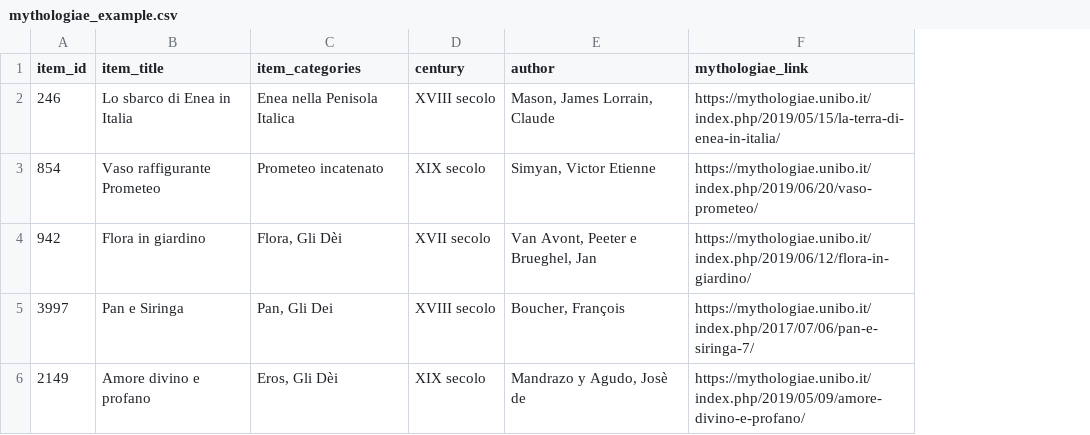
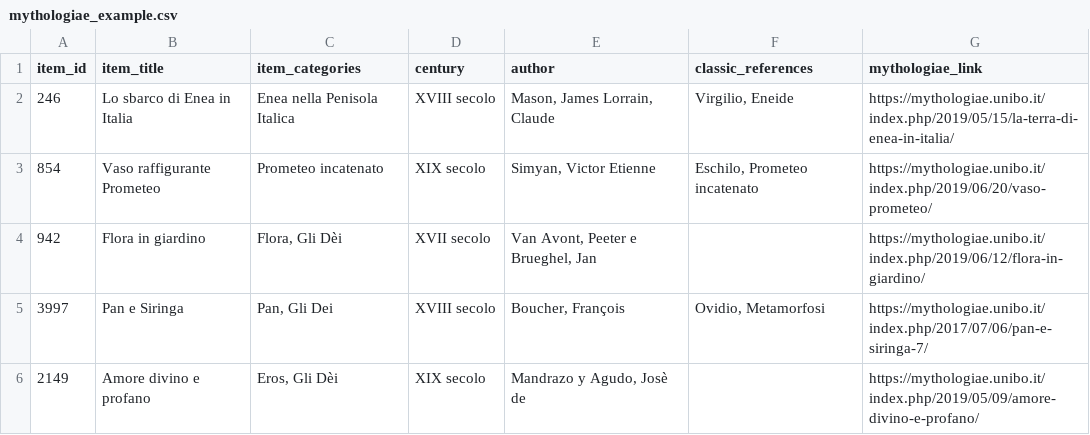
Before and after one commit to ValentinaPasqual/mythLOD_for_KOCH, a CSV file: 2023/mythologiae_example.csv, drawn as a sheet; the diff names each change by its address in the sheet, - before the commit and + after, or states it on an @@ line.

Commit message:
Update mythologiae_example.csv

```diff
--- a/2023/mythologiae_example.csv
+++ b/2023/mythologiae_example.csv
+column F (classic_references), rows 2-5: Virgilio, Eneide | Eschilo, Prometeo incatenato |  | Ovidio, Metamorfosi
```
